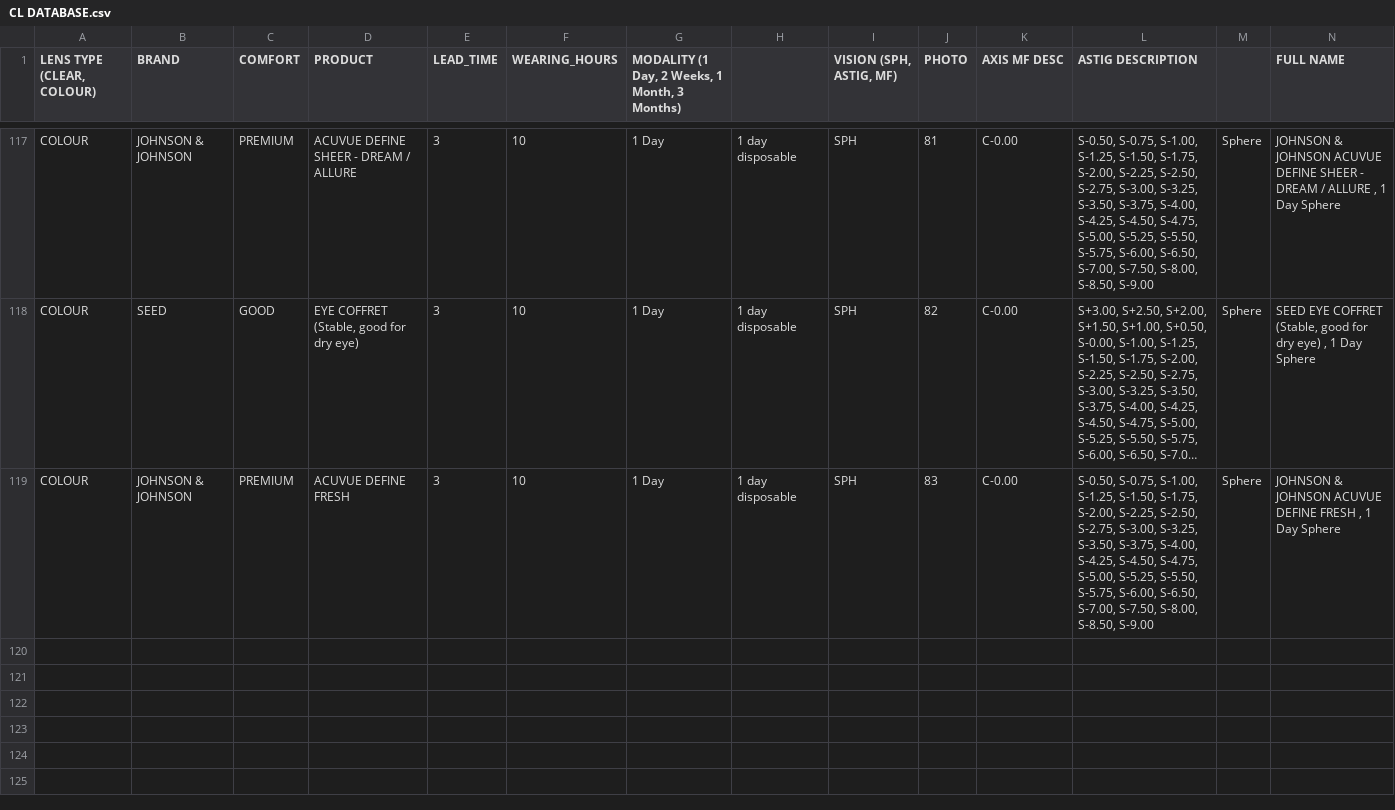
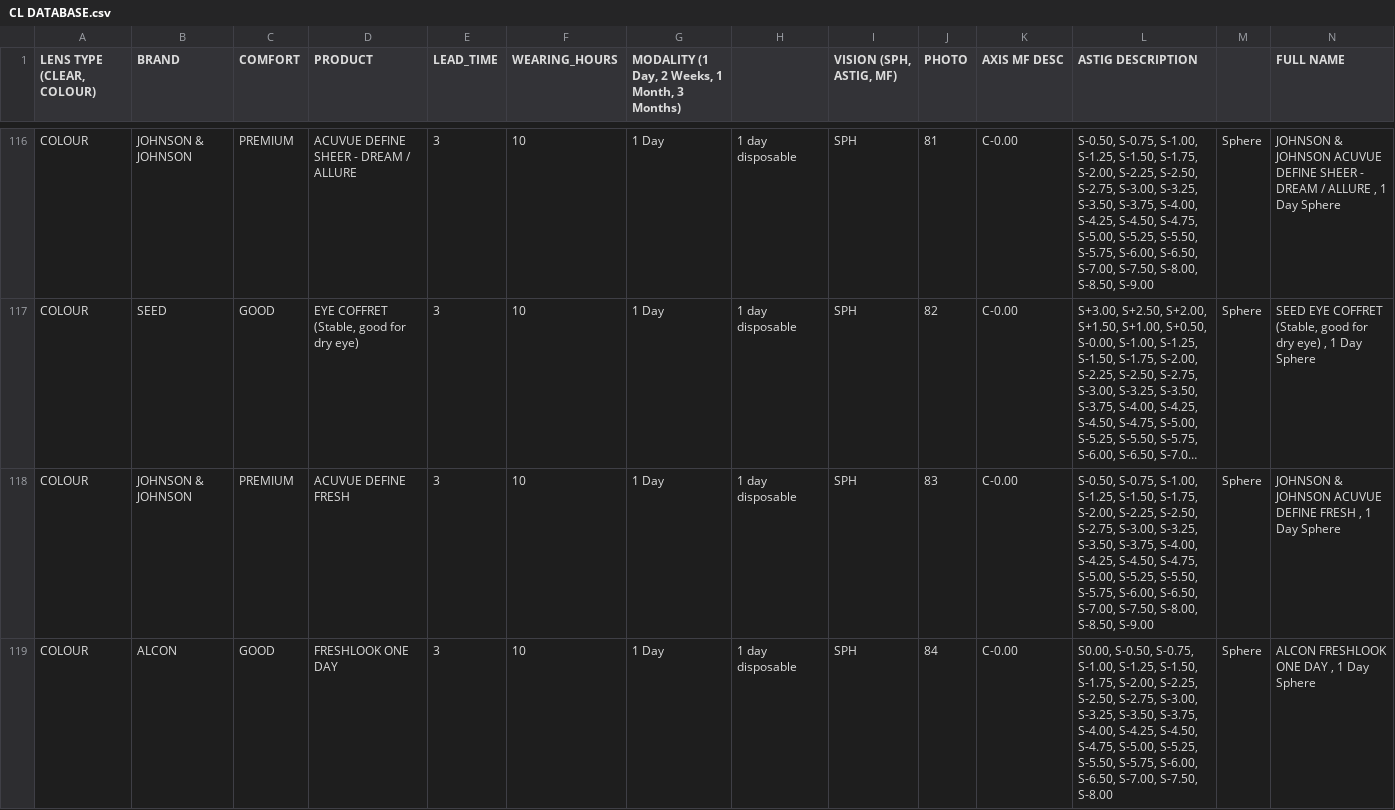
Before and after one commit to sp-rx/CL-SELECTOR, a CSV file: CL DATABASE.csv, drawn as a sheet; only a part is shown, gaps mark what is left out; long unchanged cells end in …; rows hold the shown columns only; the diff covers the shown part only; the diff names each change by its address in the sheet, - before the commit and + after, or states it on an @@ line.

```diff
--- a/CL DATABASE.csv
+++ b/CL DATABASE.csv
+row 119: COLOUR | ALCON | GOOD | FRESHLOOK ONE DAY | 3 | 10 | 1 Day | 1 day disposable | SPH | 84 | C-0.00 | S0.00, S-0.50, S-0.75, S-1.00, S-1.25, S-1.50, S-1.75, S-2.00, S-2.25, S-2.50, S-2.75, S-3.00, S-3.25, S-3.50, S-3.75, S-4.00, S-4.25, S-4.50, S-4.75, S-5.00, S-5.25, S-5.50, S-5.75, S-6.00, S-6.50, S-7.00, S-7.50, S-8.00 | Sphere | ALCON FRESHLOOK ONE DAY , 1 Day Sphere
```
Also changed, not shown: 2 added rows and 1 removed row elsewhere in this file.
